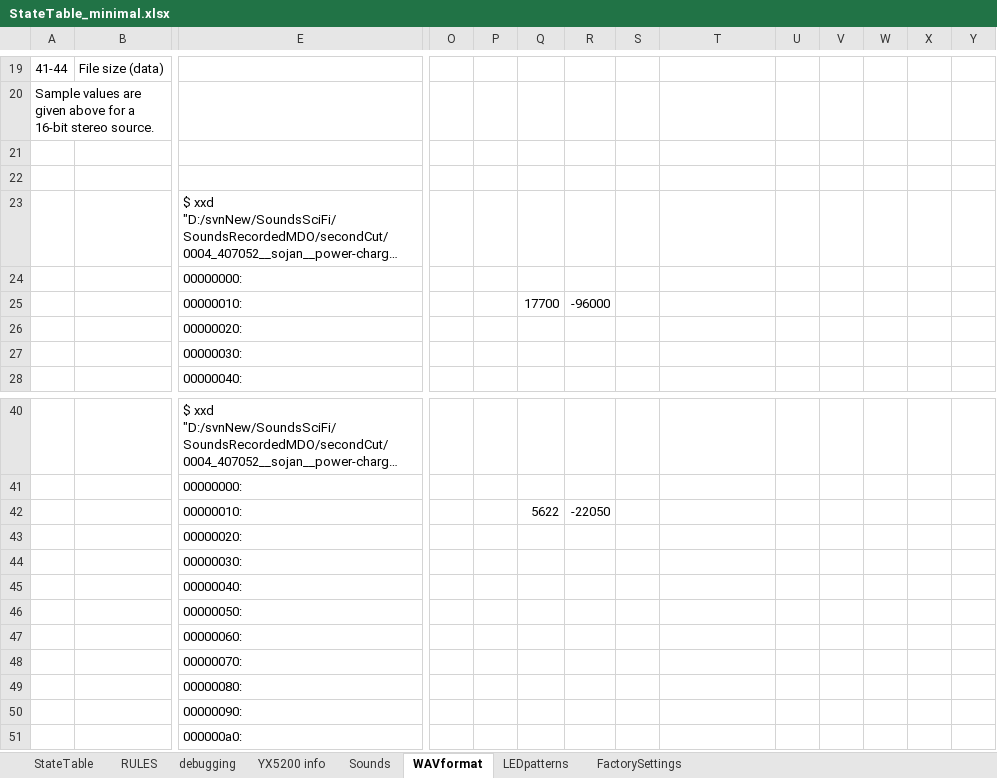
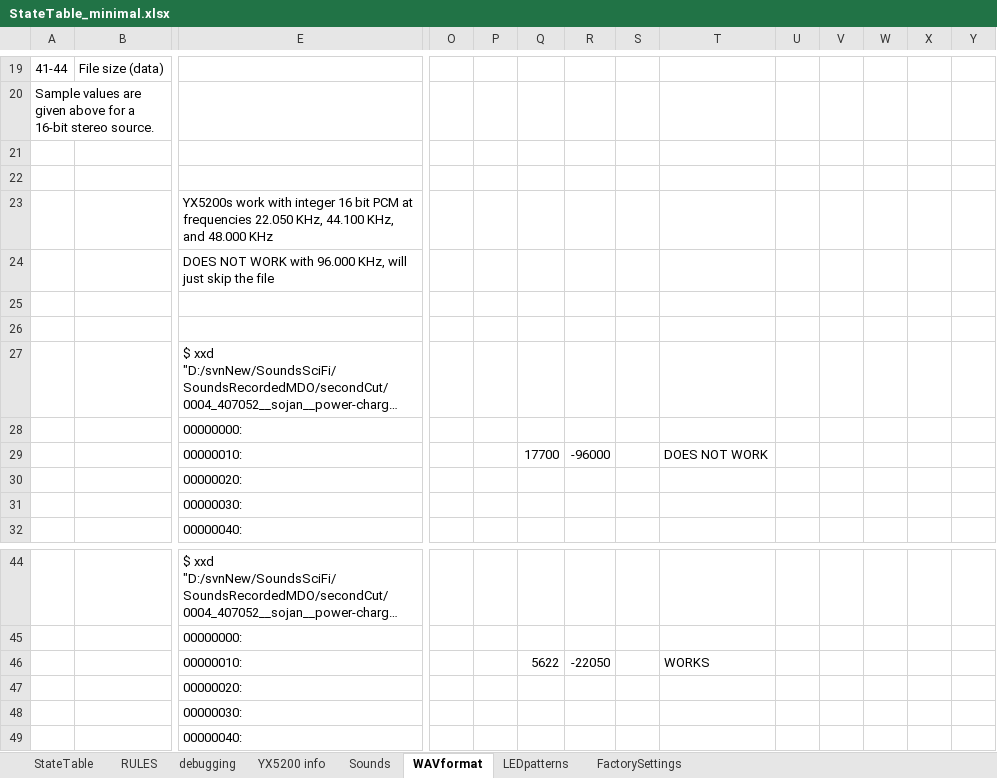
Before and after one commit to Mark-MDO47/RubberBandGun, an Excel workbook: RBG_arduino/StateTable_minimal.xlsx, sheet WAVformat, drawn as a sheet; only a part is shown, gaps mark what is left out; the shorter side is filled out with more unchanged rows; long unchanged cells end in …; values as stored, in another font and other column widths than the file's, no borders; addresses are those after the commit; rows hold the shown columns only; the diff names each change by its address in the sheet, - before the commit and + after, or states it on an @@ line.

Commit message:
more info on WAV files and what works with YX5200

```diff
--- a/RBG_arduino/StateTable_minimal.xlsx (sheet WAVformat)
+++ b/RBG_arduino/StateTable_minimal.xlsx (sheet WAVformat)
+row 22: (empty)
+row 23:  |  | YX5200s work with integer 16 bit PCM at frequencies 22.050 KHz, 44.100 KHz, and 48.000 KHz
+row 24:  |  | DOES NOT WORK with 96.000 KHz, will just skip the file
+row 25: (empty)
-T29: (empty)
+T29: DOES NOT WORK
-T46: (empty)
+T46: WORKS
```
Also changed, not shown: formulas that keep their value.
